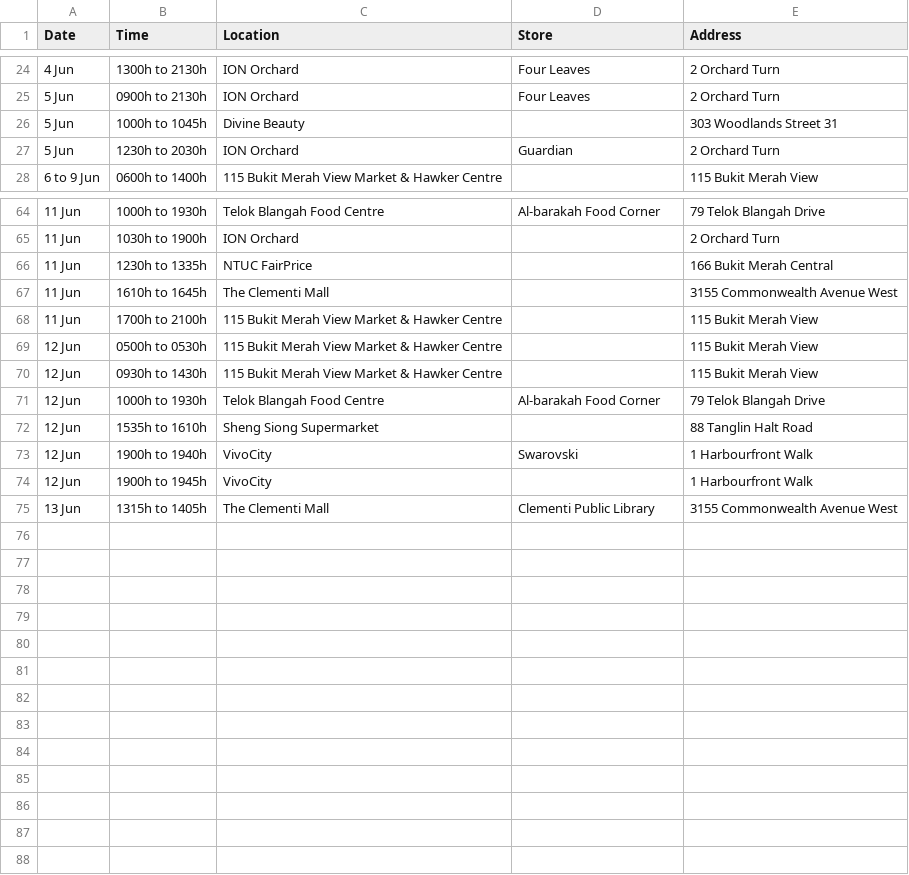
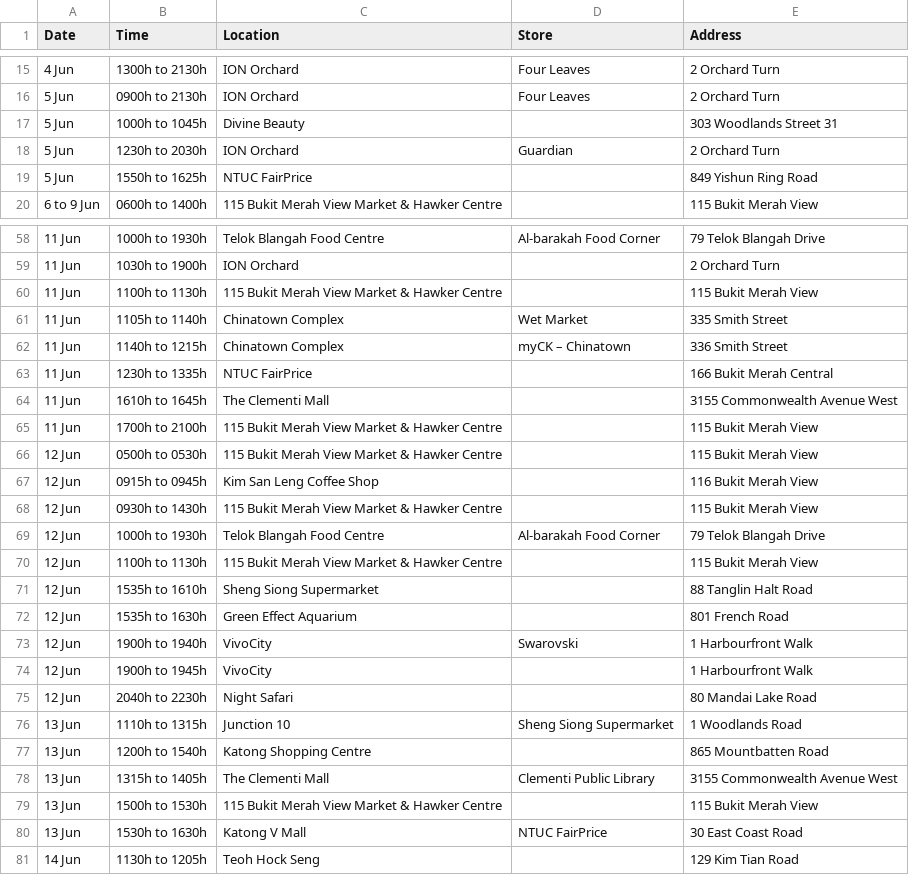
Before and after one commit to nicolenwd/wheregotcovid, a CSV file: data/visit_data_clean.csv, drawn as a sheet; only a part is shown, gaps mark what is left out; the diff covers the shown part only.

```diff
--- a/data/visit_data_clean.csv
+++ b/data/visit_data_clean.csv
@@ -27,2 +18,3 @@ Date,Time,Location,Store,Address
 5 Jun,1230h to 2030h,ION Orchard,Guardian,2 Orchard Turn
+5 Jun,1550h to 1625h,NTUC FairPrice,,849 Yishun Ring Road
 6 to 9 Jun,0600h to 1400h,115 Bukit Merah View Market & Hawker Centre,,115 Bukit Merah View
@@ -65,2 +59,5 @@ Date,Time,Location,Store,Address
 11 Jun,1030h to 1900h,ION Orchard,,2 Orchard Turn
+11 Jun,1100h to 1130h,115 Bukit Merah View Market & Hawker Centre,,115 Bukit Merah View
+11 Jun,1105h to 1140h,Chinatown Complex,Wet Market,335 Smith Street
+11 Jun,1140h to 1215h,Chinatown Complex,myCK – Chinatown,336 Smith Street
 11 Jun,1230h to 1335h,NTUC FairPrice,,166 Bukit Merah Central
@@ -69,7 +66,16 @@ Date,Time,Location,Store,Address
 12 Jun,0500h to 0530h,115 Bukit Merah View Market & Hawker Centre,,115 Bukit Merah View
+12 Jun,0915h to 0945h,Kim San Leng Coffee Shop,,116 Bukit Merah View
 12 Jun,0930h to 1430h,115 Bukit Merah View Market & Hawker Centre,,115 Bukit Merah View
 12 Jun,1000h to 1930h,Telok Blangah Food Centre,Al-barakah Food Corner,79 Telok Blangah Drive
+12 Jun,1100h to 1130h,115 Bukit Merah View Market & Hawker Centre,,115 Bukit Merah View
 12 Jun,1535h to 1610h,Sheng Siong Supermarket,,88 Tanglin Halt Road
+12 Jun,1535h to 1630h,Green Effect Aquarium,,801 French Road
 12 Jun,1900h to 1940h,VivoCity,Swarovski,1 Harbourfront Walk
 12 Jun,1900h to 1945h,VivoCity,,1 Harbourfront Walk
+12 Jun,2040h to 2230h,Night Safari,,80 Mandai Lake Road
+13 Jun,1110h to 1315h,Junction 10,Sheng Siong Supermarket,1 Woodlands Road
+13 Jun,1200h to 1540h,Katong Shopping Centre,,865 Mountbatten Road
 13 Jun,1315h to 1405h,The Clementi Mall,Clementi Public Library,3155 Commonwealth Avenue West
+13 Jun,1500h to 1530h,115 Bukit Merah View Market & Hawker Centre,,115 Bukit Merah View
+13 Jun,1530h to 1630h,Katong V Mall,NTUC FairPrice,30 East Coast Road
+14 Jun,1130h to 1205h,Teoh Hock Seng,,129 Kim Tian Road
```
Also changed, not shown: 2 added rows, 9 removed rows and 1 edited cell elsewhere in this file, data/visit_data_coords.csv, data/visit_data_raw.csv, 3 other files.
